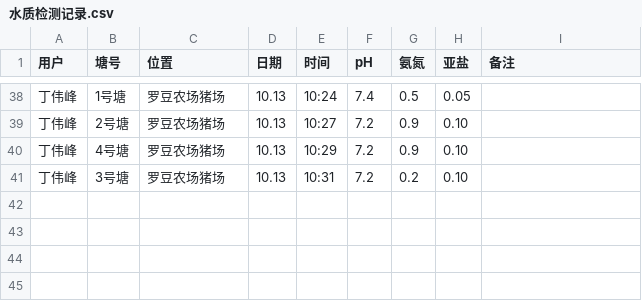
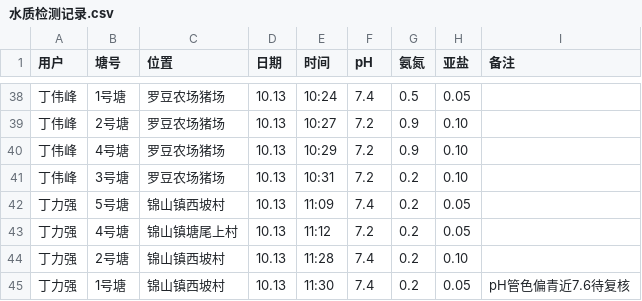
Before and after one commit to shengjunfu02-maker/iwork, a CSV file: 数据/水质检测记录.csv, drawn as a sheet; only a part is shown, gaps mark what is left out.

Commit message:
测水: 丁力强基地5/4/2/1号塘回写水质检测记录.csv(10.13)

```diff
--- a/数据/水质检测记录.csv
+++ b/数据/水质检测记录.csv
@@ -41 +41,5 @@
 丁伟峰,3号塘,罗豆农场猪场,10.13,10:31,7.2,0.2,0.10,
+丁力强,5号塘,锦山镇西坡村,10.13,11:09,7.4,0.2,0.05,
+丁力强,4号塘,锦山镇塘尾上村,10.13,11:12,7.2,0.2,0.05,
+丁力强,2号塘,锦山镇西坡村,10.13,11:28,7.4,0.2,0.10,
+丁力强,1号塘,锦山镇西坡村,10.13,11:30,7.4,0.2,0.05,pH管色偏青近7.6待复核
```
